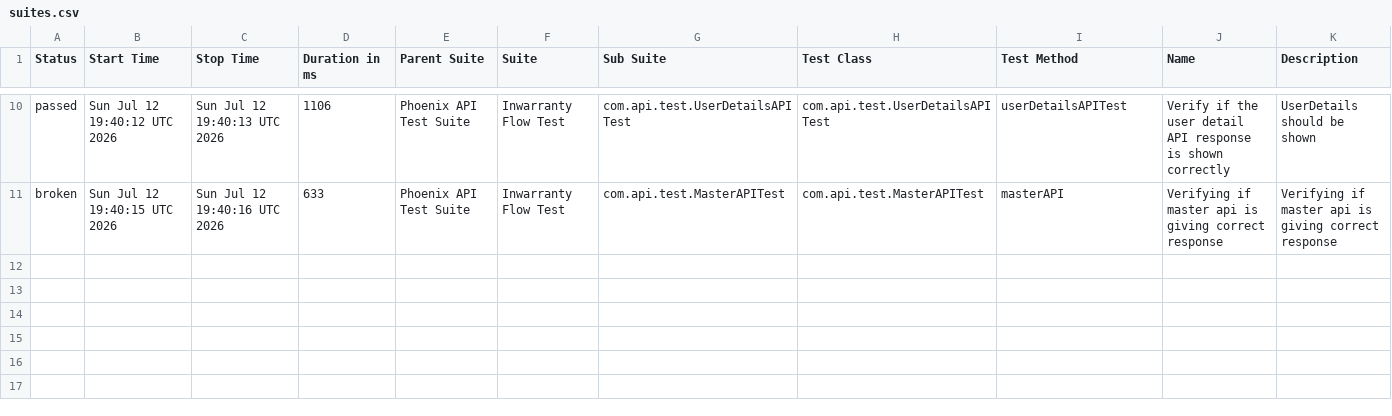
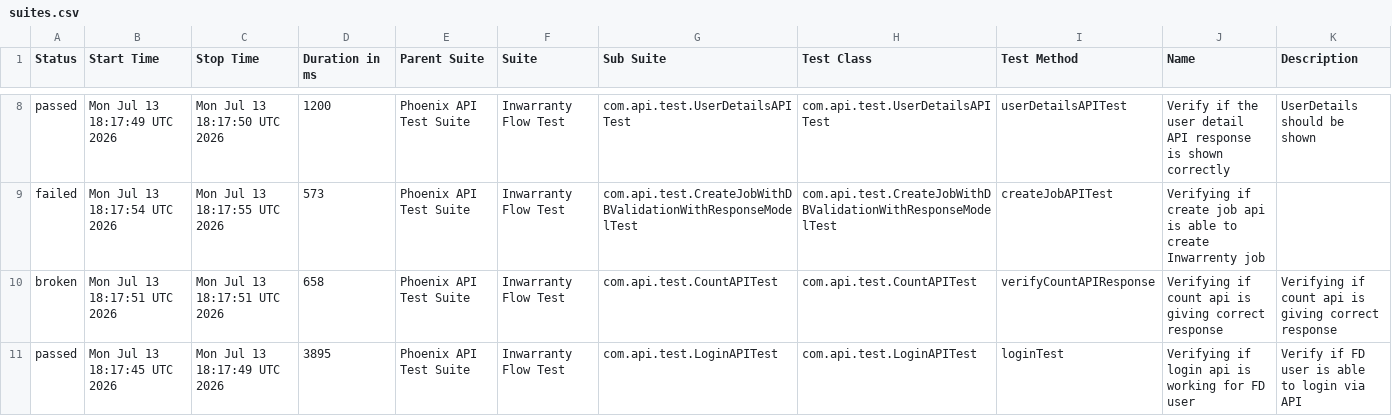
Before and after one commit to manasi7830/PhoneixTestAutomationFramework, a CSV file: data/suites.csv, drawn as a sheet; only a part is shown, gaps mark what is left out; the diff covers the shown part only.

```diff
--- a/data/suites.csv
+++ b/data/suites.csv
@@ -10,2 +8,4 @@
-"passed","Sun Jul 12 19:40:12 UTC 2026","Sun Jul 12 19:40:13 UTC 2026","1106","Phoenix API Test Suite","Inwarranty Flow Test","com.api.test.UserDetailsAPITest","com.api.test.UserDetailsAPITest","userDetailsAPITest","Verify if the user detail API response is shown correctly","UserDetails should be shown"
-"broken","Sun Jul 12 19:40:15 UTC 2026","Sun Jul 12 19:40:16 UTC 2026","633","Phoenix API Test Suite","Inwarranty Flow Test","com.api.test.MasterAPITest","com.api.test.MasterAPITest","masterAPI","Verifying if master api is giving correct response","Verifying if master api is giving correct response"
+"passed","Mon Jul 13 18:17:49 UTC 2026","Mon Jul 13 18:17:50 UTC 2026","1200","Phoenix API Test Suite","Inwarranty Flow Test","com.api.test.UserDetailsAPITest","com.api.test.UserDetailsAPITest","userDetailsAPITest","Verify if the user detail API response is shown correctly","UserDetails should be shown"
+"failed","Mon Jul 13 18:17:54 UTC 2026","Mon Jul 13 18:17:55 UTC 2026","573","Phoenix API Test Suite","Inwarranty Flow Test","com.api.test.CreateJobWithDBValidationWithResponseModelTest","com.api.test.CreateJobWithDBValidationWithResponseModelTest","createJobAPITest","Verifying if create job api is able to create Inwarrenty job",""
+"broken","Mon Jul 13 18:17:51 UTC 2026","Mon Jul 13 18:17:51 UTC 2026","658","Phoenix API Test Suite","Inwarranty Flow Test","com.api.test.CountAPITest","com.api.test.CountAPITest","verifyCountAPIResponse","Verifying if count api is giving correct response","Verifying if count api is giving correct response"
+"passed","Mon Jul 13 18:17:45 UTC 2026","Mon Jul 13 18:17:49 UTC 2026","3895","Phoenix API Test Suite","Inwarranty Flow Test","com.api.test.LoginAPITest","com.api.test.LoginAPITest","loginTest","Verifying if login api is working for FD user","Verify if FD user is able to login via API"
```
Also changed, not shown: 1 added row, 3 removed rows and 26 edited cells elsewhere in this file, data/behaviors.csv, 58 other files.
